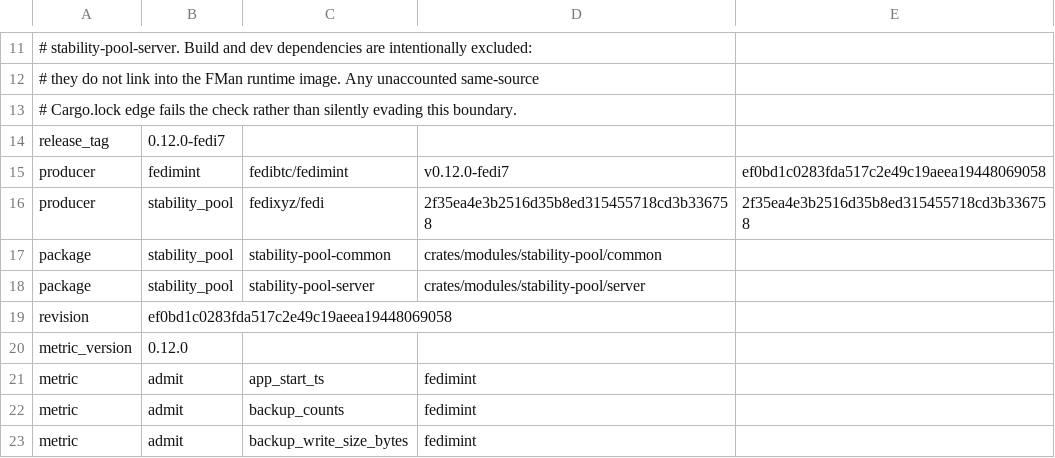
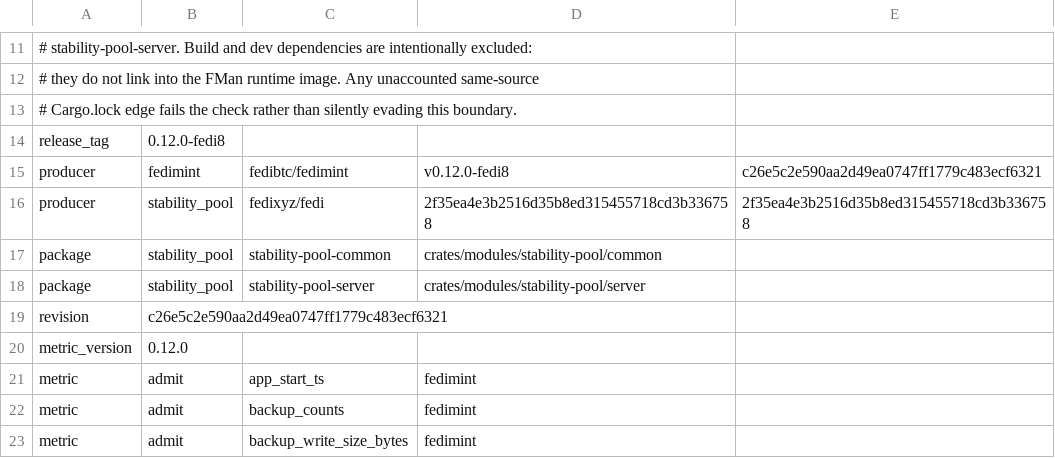
Before and after one commit to fedibtc/manifold, a TSV file: docs/telemetry/fedimint-metrics-v0.12.0-fedi8.tsv (was docs/telemetry/fedimint-metrics-v0.12.0-fedi7.tsv), drawn as a sheet; only a part is shown, gaps mark what is left out.

Commit message:
fix(fman): pin Fedimint hybrid fee fallback
Fleet Manager bundles the Fedi Fedimint fork as its guardian daemon. The previous v0.12.0-fedi7 pin could stop without a fee estimate when Bitcoin Core returned a successful response containing no estimate, even when the operator configured an Esplora fallback.

Pin v0.12.0-fedi8, which backports upstream PR 9196 so that this missing Core estimate uses the existing fallback path while retaining usable Core rates and preserving no-estimate behavior when fallback also fails. Keep the typed DKG identity and upstream metric version unchanged, and synchronize the release marker, source hash, telemetry inventory, E2E expectation, and operator package documentation with the exact published fork revision.

Validation:
- fleet manager release-sync, CLI-contract, and telemetry-inventory Nix checks
- guardian metrics policy and cloud telemetry test suites (111 tests)
- lock resolution to c26e5c2e590aa2d49ea0747ff1779c483ecf6321
- SelfCI lint, Clippy, dependency hygiene, Lean proofs, release sync, and CLI contract passed; its aggregate test gate twice hit the same two cloud-telemetry timing/state failures outside the modified files, and both tests passed focused retries

Reviews:
- Independent code review passed with no blocking issues or Linked Specs findings.

```diff
--- a/docs/telemetry/fedimint-metrics-v0.12.0-fedi7.tsv
+++ b/docs/telemetry/fedimint-metrics-v0.12.0-fedi8.tsv
@@ -13,4 +13,4 @@
 # Cargo.lock edge fails the check rather than silently evading this boundary.
-release_tag	0.12.0-fedi7
-producer	fedimint	fedibtc/fedimint	v0.12.0-fedi7	ef0bd1c0283fda517c2e49c19aeea19448069058
+release_tag	0.12.0-fedi8
+producer	fedimint	fedibtc/fedimint	v0.12.0-fedi8	c26e5c2e590aa2d49ea0747ff1779c483ecf6321
 producer	stability_pool	fedixyz/fedi	2f35ea4e3b2516d35b8ed315455718cd3b336758	2f35ea4e3b2516d35b8ed315455718cd3b336758
@@ -18,3 +18,3 @@ package	stability_pool	stability-pool-common	crates/modules/stability-pool/commo
 package	stability_pool	stability-pool-server	crates/modules/stability-pool/server
-revision	ef0bd1c0283fda517c2e49c19aeea19448069058
+revision	c26e5c2e590aa2d49ea0747ff1779c483ecf6321
 metric_version	0.12.0
```
Also changed, not shown: 8 other files.
